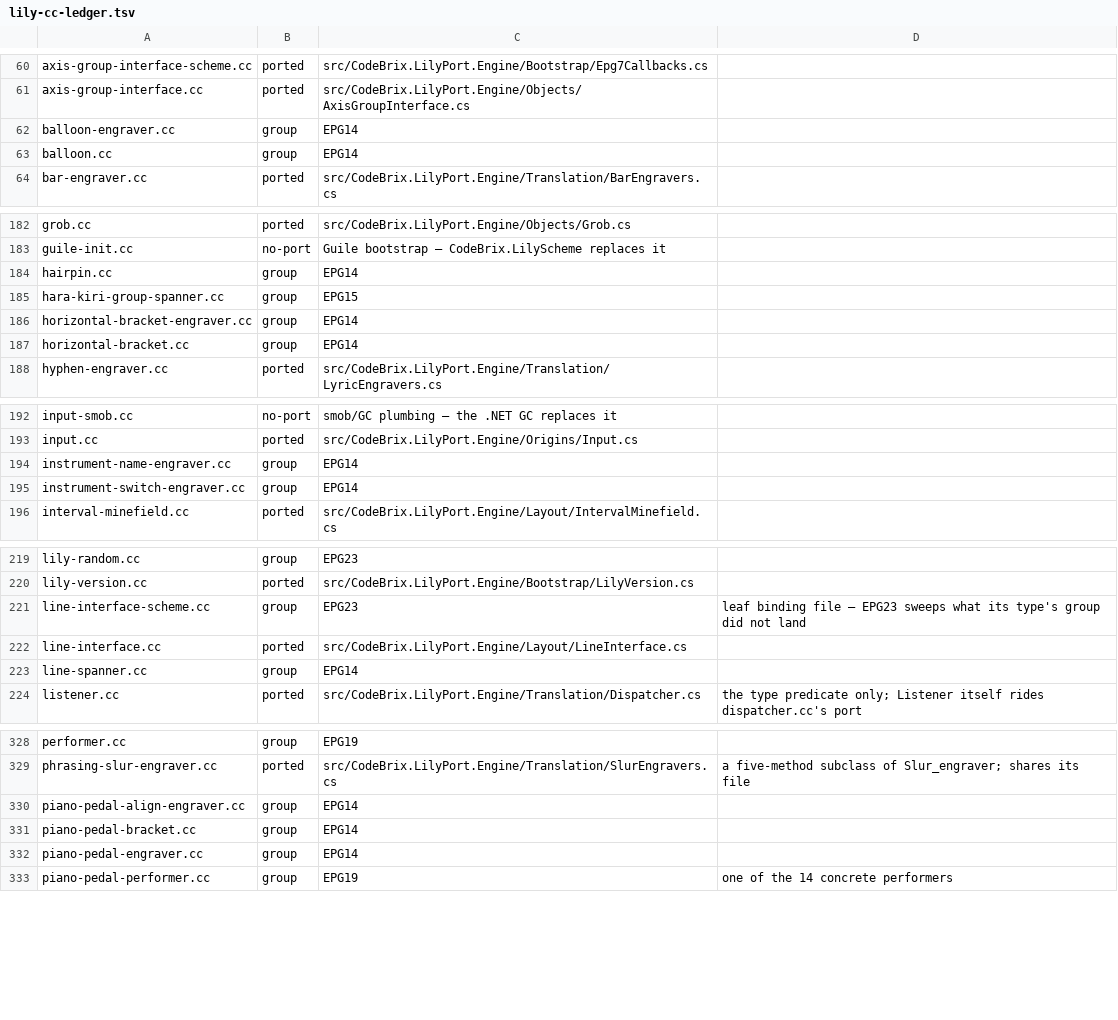
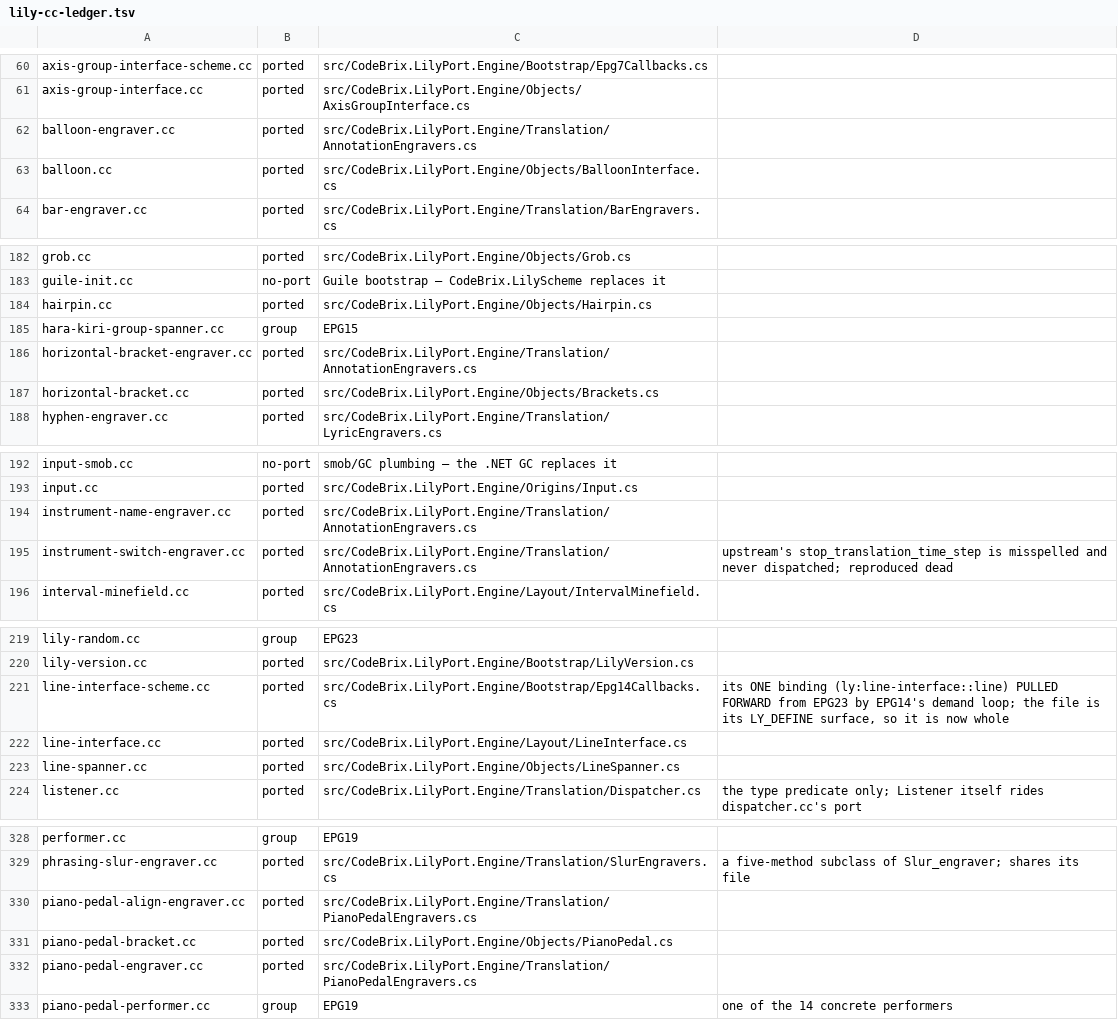
Before and after one commit to ellisnet/CodeBrix.Samples.Gpl3, a TSV file: CodeBrix.LilyPort/src/CodeBrix.LilyPort.Engine/lily-cc-ledger.tsv, drawn as a sheet; only a part is shown, gaps mark what is left out; the diff covers the shown part only.

```diff
--- a/CodeBrix.LilyPort/src/CodeBrix.LilyPort.Engine/lily-cc-ledger.tsv
+++ b/CodeBrix.LilyPort/src/CodeBrix.LilyPort.Engine/lily-cc-ledger.tsv
@@ -61,4 +61,4 @@ axis-group-interface-scheme.cc	ported	src/CodeBrix.LilyPort.Engine/Bootstrap/Epg
 axis-group-interface.cc	ported	src/CodeBrix.LilyPort.Engine/Objects/AxisGroupInterface.cs	
-balloon-engraver.cc	group	EPG14	
-balloon.cc	group	EPG14	
+balloon-engraver.cc	ported	src/CodeBrix.LilyPort.Engine/Translation/AnnotationEngravers.cs	
+balloon.cc	ported	src/CodeBrix.LilyPort.Engine/Objects/BalloonInterface.cs	
 bar-engraver.cc	ported	src/CodeBrix.LilyPort.Engine/Translation/BarEngravers.cs	
@@ -183,6 +183,6 @@ grob.cc	ported	src/CodeBrix.LilyPort.Engine/Objects/Grob.cs
 guile-init.cc	no-port	Guile bootstrap — CodeBrix.LilyScheme replaces it	
-hairpin.cc	group	EPG14	
+hairpin.cc	ported	src/CodeBrix.LilyPort.Engine/Objects/Hairpin.cs	
 hara-kiri-group-spanner.cc	group	EPG15	
-horizontal-bracket-engraver.cc	group	EPG14	
-horizontal-bracket.cc	group	EPG14	
+horizontal-bracket-engraver.cc	ported	src/CodeBrix.LilyPort.Engine/Translation/AnnotationEngravers.cs	
+horizontal-bracket.cc	ported	src/CodeBrix.LilyPort.Engine/Objects/Brackets.cs	
 hyphen-engraver.cc	ported	src/CodeBrix.LilyPort.Engine/Translation/LyricEngravers.cs	
@@ -193,4 +193,4 @@ input-smob.cc	no-port	smob/GC plumbing — the .NET GC replaces it
 input.cc	ported	src/CodeBrix.LilyPort.Engine/Origins/Input.cs	
-instrument-name-engraver.cc	group	EPG14	
-instrument-switch-engraver.cc	group	EPG14	
+instrument-name-engraver.cc	ported	src/CodeBrix.LilyPort.Engine/Translation/AnnotationEngravers.cs	
+instrument-switch-engraver.cc	ported	src/CodeBrix.LilyPort.Engine/Translation/AnnotationEngravers.cs	upstream's stop_translation_time_step is misspelled and never dispatched; reproduced dead
 interval-minefield.cc	ported	src/CodeBrix.LilyPort.Engine/Layout/IntervalMinefield.cs	
@@ -220,5 +220,5 @@ lily-random.cc	group	EPG23
 lily-version.cc	ported	src/CodeBrix.LilyPort.Engine/Bootstrap/LilyVersion.cs	
-line-interface-scheme.cc	group	EPG23	leaf binding file — EPG23 sweeps what its type's group did not land
+line-interface-scheme.cc	ported	src/CodeBrix.LilyPort.Engine/Bootstrap/Epg14Callbacks.cs	its ONE binding (ly:line-interface::line) PULLED FORWARD from EPG23 by EPG14's demand loop; the file is its LY_DEFINE surface, so it is now whole
 line-interface.cc	ported	src/CodeBrix.LilyPort.Engine/Layout/LineInterface.cs	
-line-spanner.cc	group	EPG14	
+line-spanner.cc	ported	src/CodeBrix.LilyPort.Engine/Objects/LineSpanner.cs	
 listener.cc	ported	src/CodeBrix.LilyPort.Engine/Translation/Dispatcher.cs	the type predicate only; Listener itself rides dispatcher.cc's port
@@ -329,5 +329,5 @@ performer.cc	group	EPG19
 phrasing-slur-engraver.cc	ported	src/CodeBrix.LilyPort.Engine/Translation/SlurEngravers.cs	a five-method subclass of Slur_engraver; shares its file
-piano-pedal-align-engraver.cc	group	EPG14	
-piano-pedal-bracket.cc	group	EPG14	
-piano-pedal-engraver.cc	group	EPG14	
+piano-pedal-align-engraver.cc	ported	src/CodeBrix.LilyPort.Engine/Translation/PianoPedalEngravers.cs	
+piano-pedal-bracket.cc	ported	src/CodeBrix.LilyPort.Engine/Objects/PianoPedal.cs	
+piano-pedal-engraver.cc	ported	src/CodeBrix.LilyPort.Engine/Translation/PianoPedalEngravers.cs	
 piano-pedal-performer.cc	group	EPG19	one of the 14 concrete performers
```
Also changed, not shown: 61 edited cells elsewhere in this file, 59 other files.
